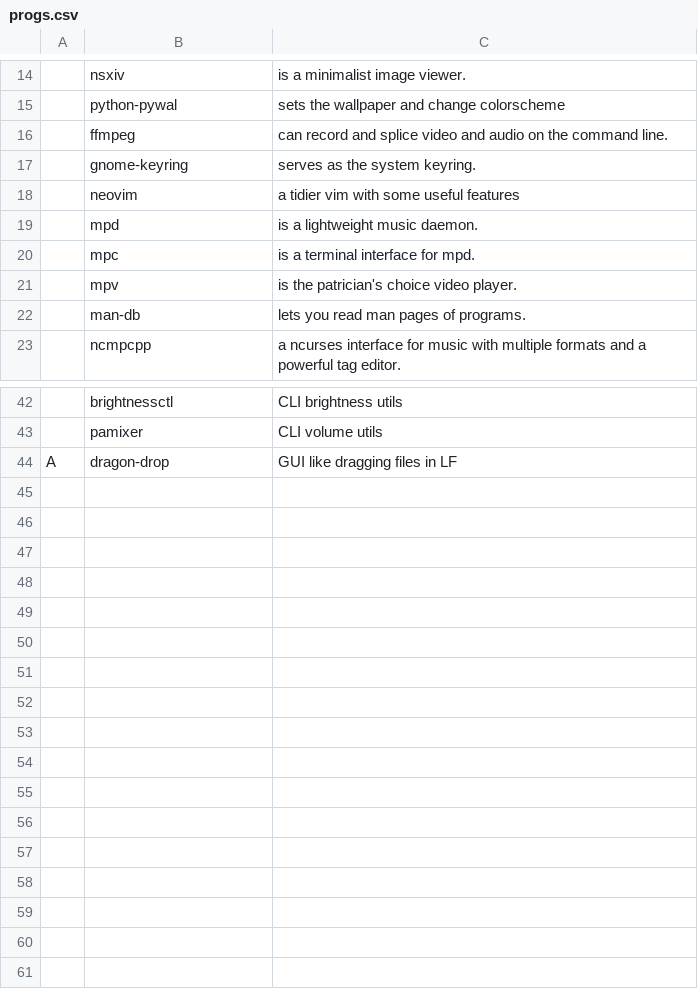
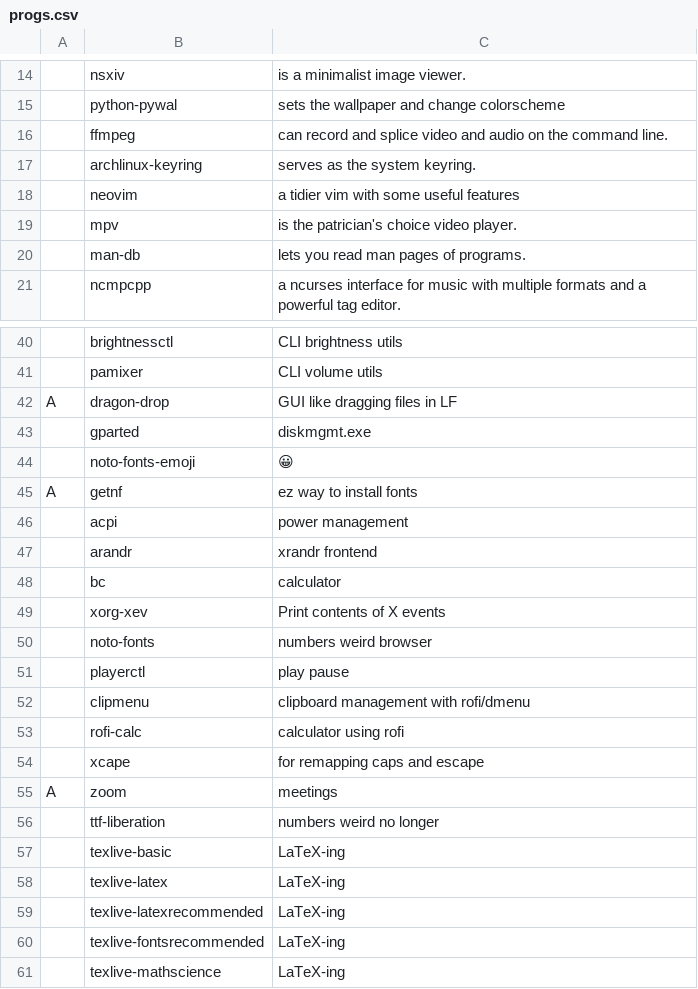
Before and after one commit to highsanburger/KharchRice, a CSV file: progs.csv, drawn as a sheet; only a part is shown, gaps mark what is left out; removed rows and columns are numbered as before the commit, all else as after; the diff names each change by its address in the sheet, - before the commit and + after, or states it on an @@ line.

```diff
--- a/progs.csv
+++ b/progs.csv
-B17: gnome-keyring
+B17: archlinux-keyring
-row 19:  | mpd | is a lightweight music daemon.
-row 20:  | mpc | is a terminal interface for mpd.
+row 43:  | gparted | diskmgmt.exe
+row 44:  | noto-fonts-emoji | 😀
+row 45: A | getnf | ez way to install fonts
+row 46:  | acpi | power management
+row 47:  | arandr | xrandr frontend
+row 48:  | bc | calculator
+row 49:  | xorg-xev | Print contents of X events
+row 50:  | noto-fonts | numbers weird browser
+row 51:  | playerctl | play pause
+row 52:  | clipmenu | clipboard management with rofi/dmenu
+row 53:  | rofi-calc | calculator using rofi
+row 54:  | xcape | for remapping caps and escape
+row 55: A | zoom | meetings
+row 56:  | ttf-liberation | numbers weird no longer
+row 57:  | texlive-basic | LaTeX-ing
+row 58:  | texlive-latex | LaTeX-ing
+row 59:  | texlive-latexrecommended | LaTeX-ing
+row 60:  | texlive-fontsrecommended | LaTeX-ing
+row 61:  | texlive-mathscience | LaTeX-ing
```
Also changed, not shown: 31 other files.
